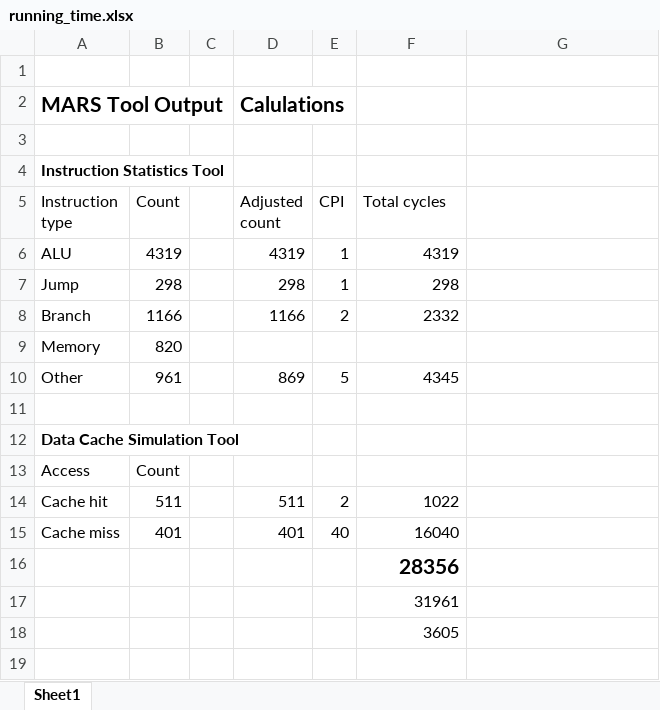
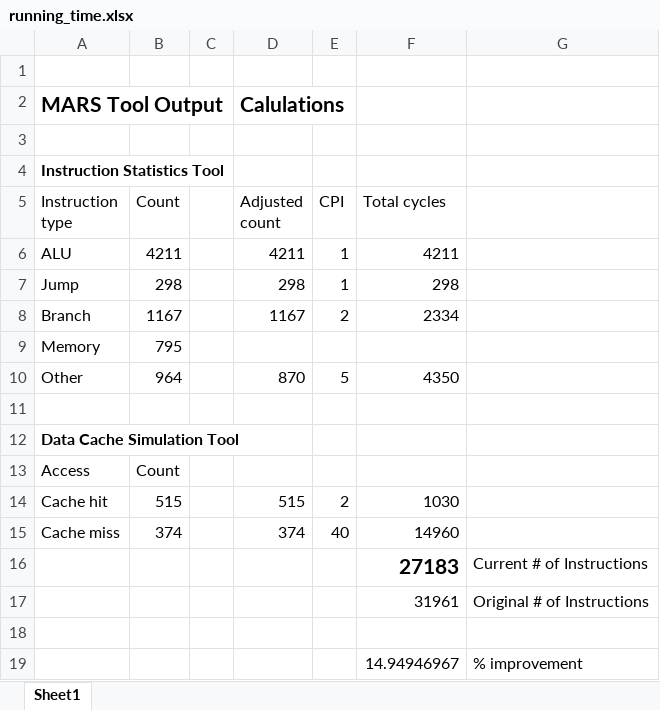
Before and after one commit to erikm6872/CSCI361_FinalProject, an Excel workbook: running_time.xlsx, sheet Sheet1, drawn as a sheet; values as stored, in another font and other column widths than the file's, no borders; removed rows and columns are numbered as before the commit, all else as after; the diff names each change by its address in the sheet, - before the commit and + after, or states it on an @@ line.

Commit message:
14.9% improvement

```diff
--- a/running_time.xlsx (sheet Sheet1)
+++ b/running_time.xlsx (sheet Sheet1)
-B6 (Count): 4319
+B6 (Count): 4211
-D6 (Adjusted count): 4319
+D6 (Adjusted count): 4211
-F6 (Total cycles): 4319
+F6 (Total cycles): 4211
-B8 (Count): 1166
+B8 (Count): 1167
-D8 (Adjusted count): 1166
+D8 (Adjusted count): 1167
-F8 (Total cycles): 2332
+F8 (Total cycles): 2334
-B9 (Count): 820
+B9 (Count): 795
-B10 (Count): 961
+B10 (Count): 964
-D10 (Adjusted count): 869
+D10 (Adjusted count): 870
-F10 (Total cycles): 4345
+F10 (Total cycles): 4350
-B14 (Count): 511
+B14 (Count): 515
-D14 (Adjusted count): 511
+D14 (Adjusted count): 515
-F14 (Total cycles): 1022
+F14 (Total cycles): 1030
-B15 (Count): 401
+B15 (Count): 374
-D15 (Adjusted count): 401
+D15 (Adjusted count): 374
-F15 (Total cycles): 16040
+F15 (Total cycles): 14960
-row 16:  |  |  |  |  | 28356
-row 17:  |  |  |  |  | 31961
+row 16:  |  |  |  |  | 27183 | Current # of Instructions
+row 17:  |  |  |  |  | 31961 | Original # of Instructions
-F18 (Total cycles): 3605
+F18 (Total cycles): (empty)
+row 19:  |  |  |  |  | 14.94946967 | % improvement
```
Also changed, not shown: 1 other file.
